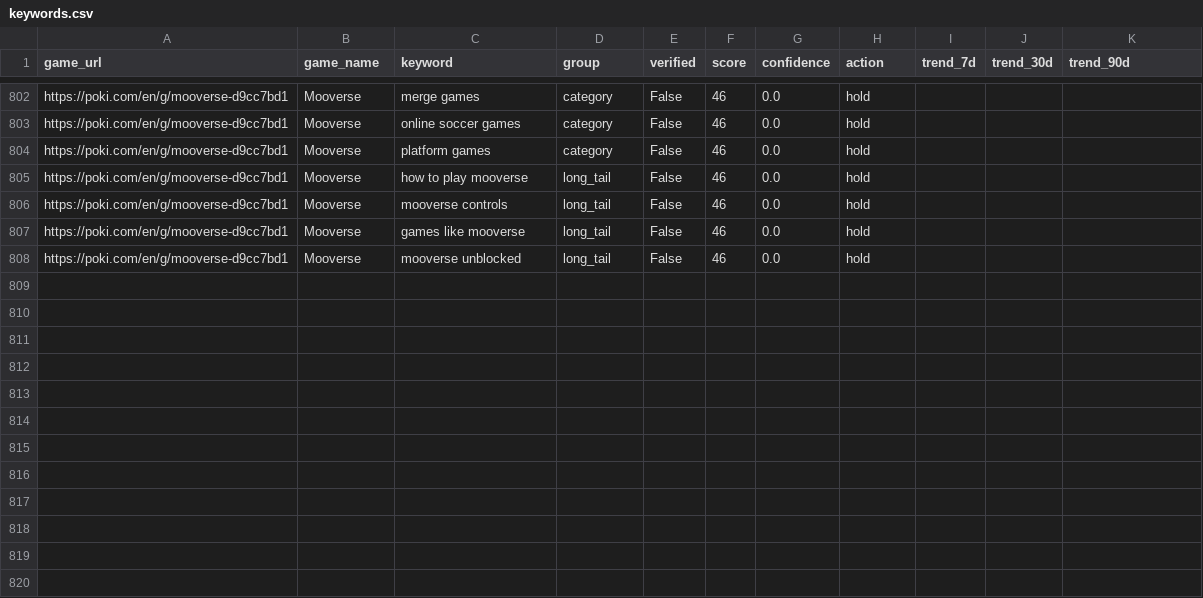
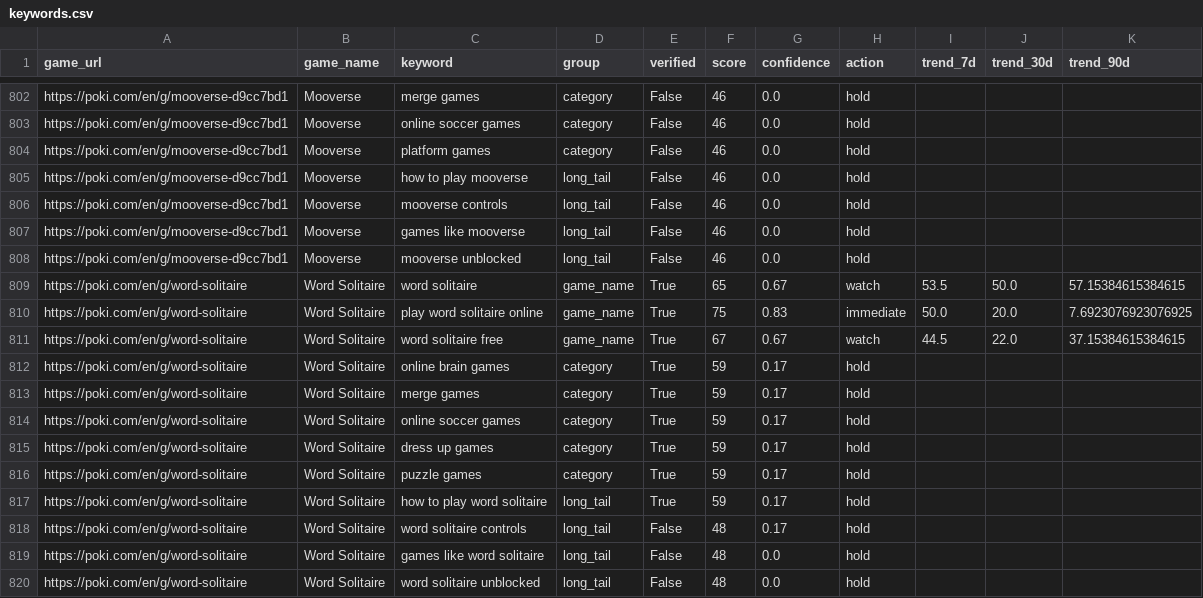
Before and after one commit to fengmian889/findGameKeyWord, a CSV file: data/keywords.csv, drawn as a sheet; only a part is shown, gaps mark what is left out; the diff names each change by its address in the sheet, - before the commit and + after, or states it on an @@ line.

```diff
--- a/data/keywords.csv
+++ b/data/keywords.csv
+row 809: https://poki.com/en/g/word-solitaire | Word Solitaire | word solitaire | game_name | True | 65 | 0.67 | watch | 53.5 | 50.0 | 57.15384615384615
+row 810: https://poki.com/en/g/word-solitaire | Word Solitaire | play word solitaire online | game_name | True | 75 | 0.83 | immediate | 50.0 | 20.0 | 7.6923076923076925
+row 811: https://poki.com/en/g/word-solitaire | Word Solitaire | word solitaire free | game_name | True | 67 | 0.67 | watch | 44.5 | 22.0 | 37.15384615384615
+row 812: https://poki.com/en/g/word-solitaire | Word Solitaire | online brain games | category | True | 59 | 0.17 | hold
+row 813: https://poki.com/en/g/word-solitaire | Word Solitaire | merge games | category | True | 59 | 0.17 | hold
+row 814: https://poki.com/en/g/word-solitaire | Word Solitaire | online soccer games | category | True | 59 | 0.17 | hold
+row 815: https://poki.com/en/g/word-solitaire | Word Solitaire | dress up games | category | True | 59 | 0.17 | hold
+row 816: https://poki.com/en/g/word-solitaire | Word Solitaire | puzzle games | category | True | 59 | 0.17 | hold
+row 817: https://poki.com/en/g/word-solitaire | Word Solitaire | how to play word solitaire | long_tail | True | 59 | 0.17 | hold
+row 818: https://poki.com/en/g/word-solitaire | Word Solitaire | word solitaire controls | long_tail | False | 48 | 0.17 | hold
+row 819: https://poki.com/en/g/word-solitaire | Word Solitaire | games like word solitaire | long_tail | False | 48 | 0.0 | hold
+row 820: https://poki.com/en/g/word-solitaire | Word Solitaire | word solitaire unblocked | long_tail | False | 48 | 0.0 | hold
```
Also changed, not shown: 3 other files.
